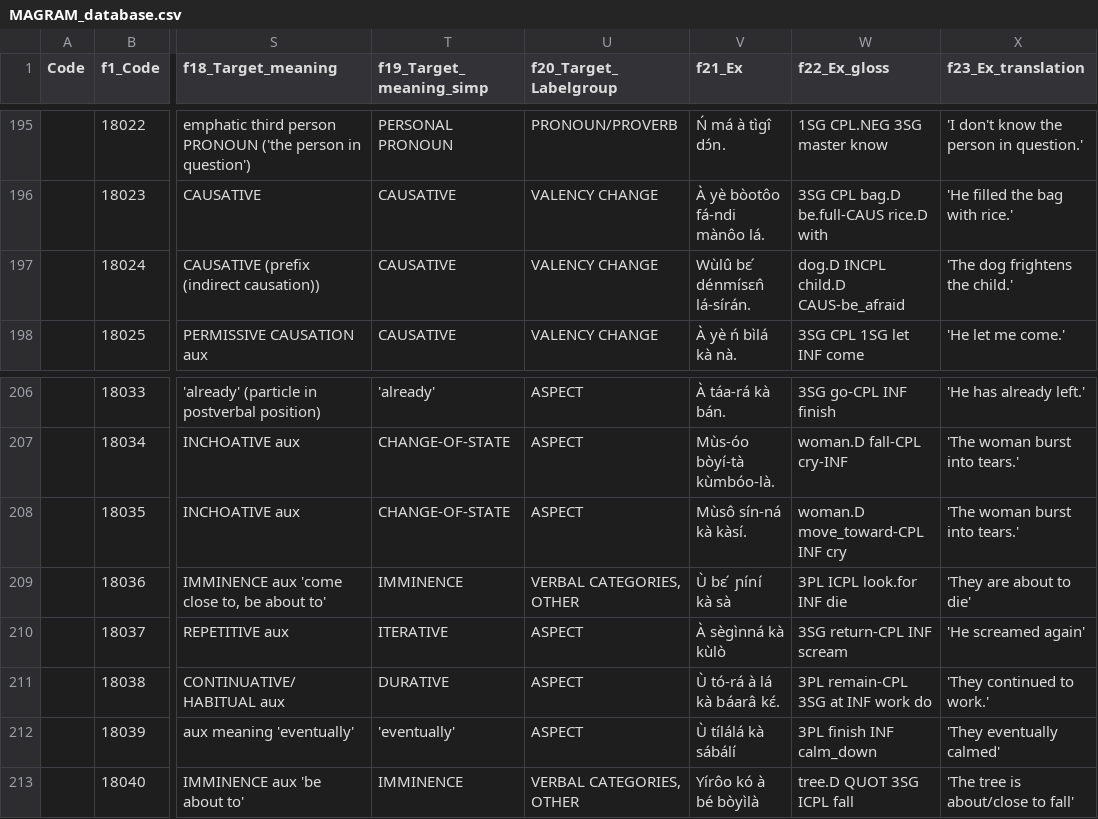
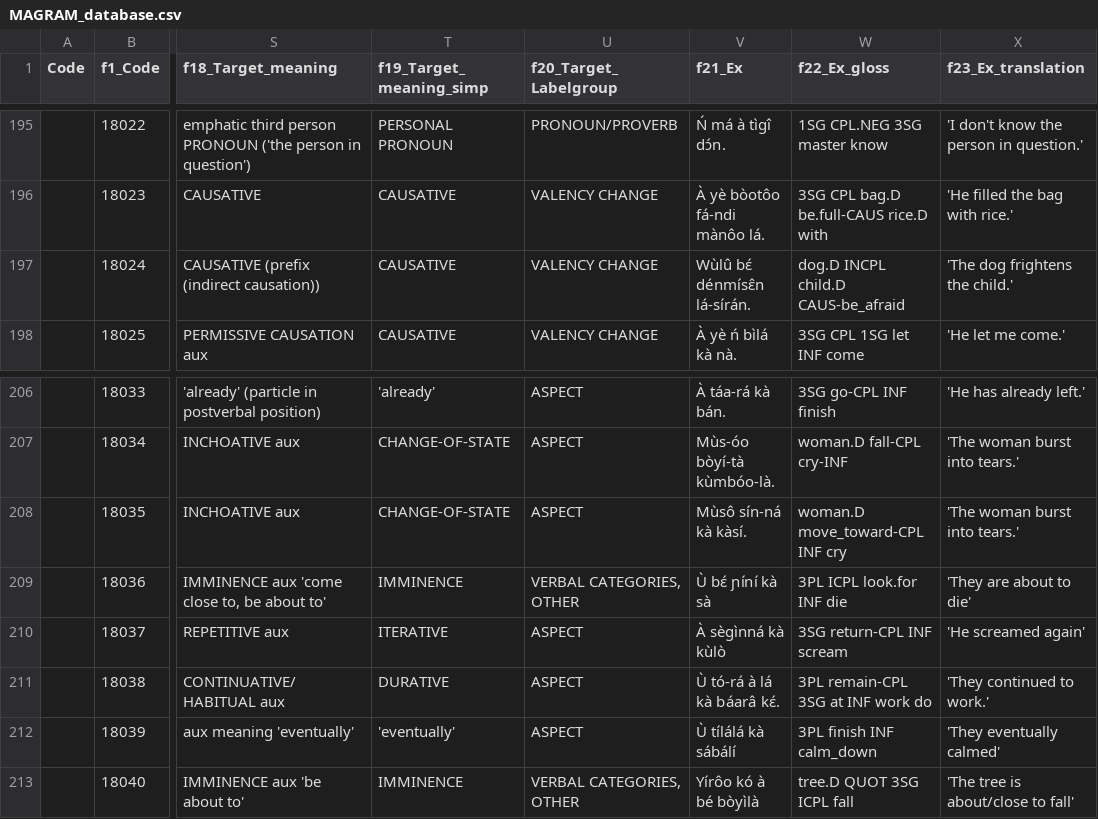
Before and after one commit to cldf-datasets/magram, a CSV file: raw/MAGRAM_database.csv, drawn as a sheet; only a part is shown, gaps mark what is left out; the diff names each change by its address in the sheet, - before the commit and + after, or states it on an @@ line.

Commit message:
fixed diacritics in Bambara examples

```diff
--- a/raw/MAGRAM_database.csv
+++ b/raw/MAGRAM_database.csv
-V197 (f21_Ex): Wùlû bɛ ́ dénmísɛn̂ lá-sírán.
+V197 (f21_Ex): Wùlû bɛ́ dénmísɛ̂n lá-sírán.
-V209 (f21_Ex): Ù bɛ ́ ɲíní kà sà
+V209 (f21_Ex): Ù bɛ́ ɲíní kà sà
```
